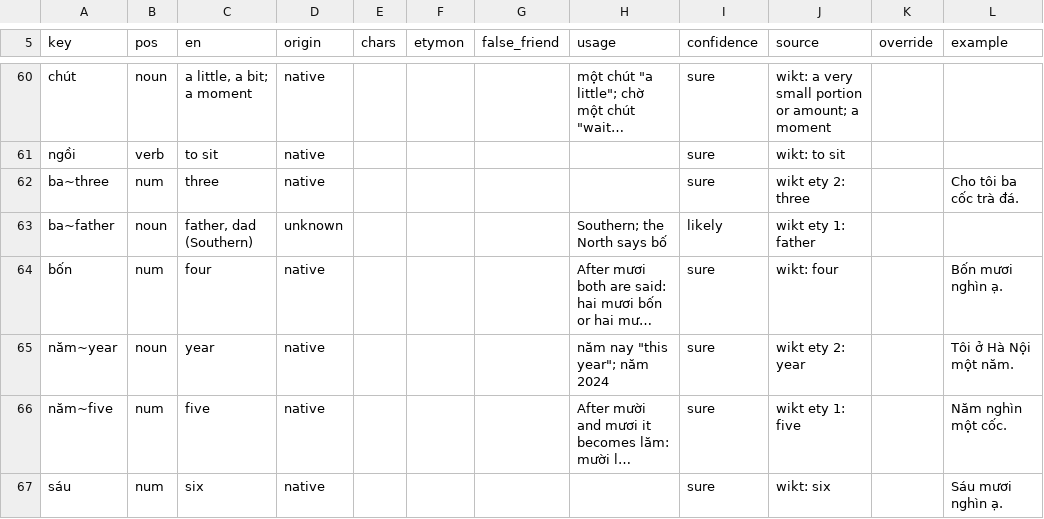
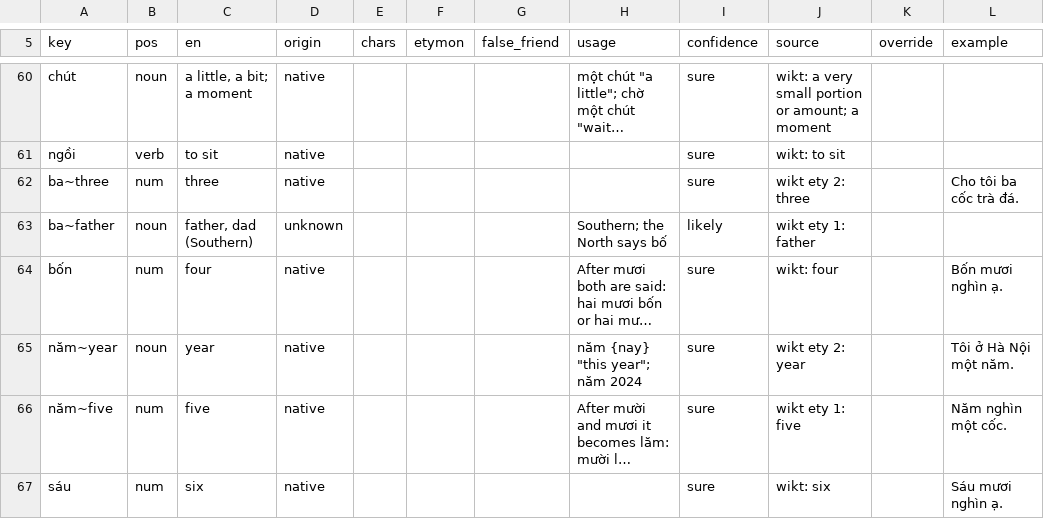
Before and after one commit to tbrapor-arch/tusach, a TSV file: course/lexicon.tsv, drawn as a sheet; only a part is shown, gaps mark what is left out; long unchanged cells end in …; the diff covers the shown part only; the diff names each change by its address in the sheet, - before the commit and + after, or states it on an @@ line.

```diff
--- a/course/lexicon.tsv
+++ b/course/lexicon.tsv
-H65 (usage): năm nay "this year"; năm 2024
+H65 (usage): năm {nay} "this year"; năm 2024
```
Also changed, not shown: 5 added rows and 20 edited cells elsewhere in this file, 1 other file.
